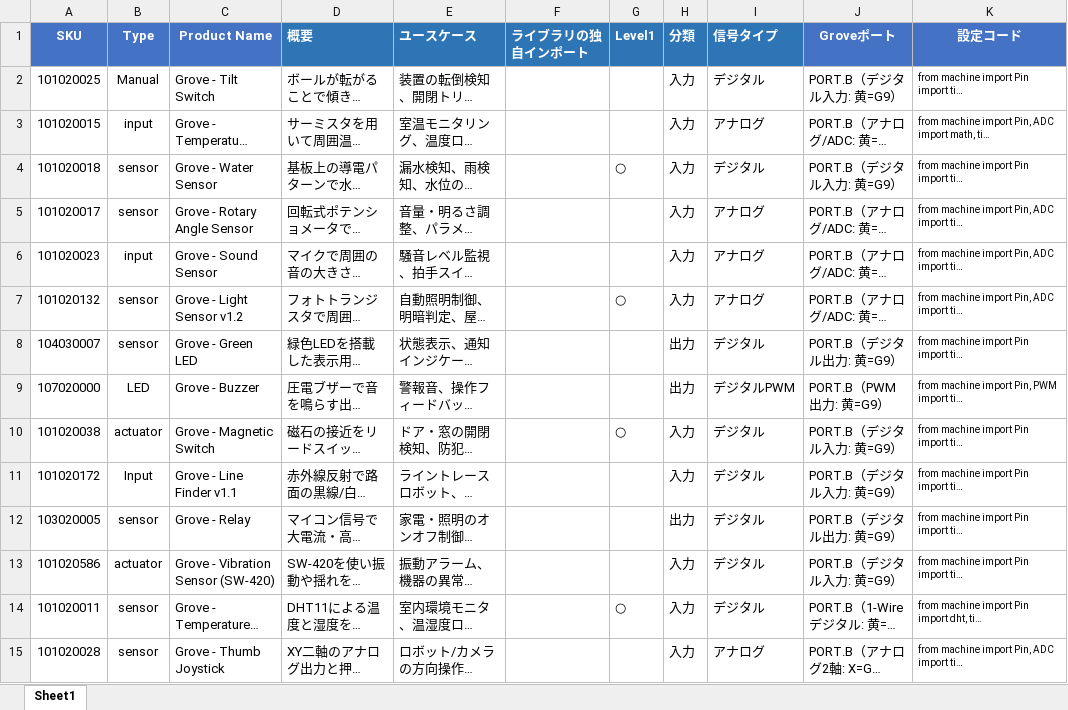
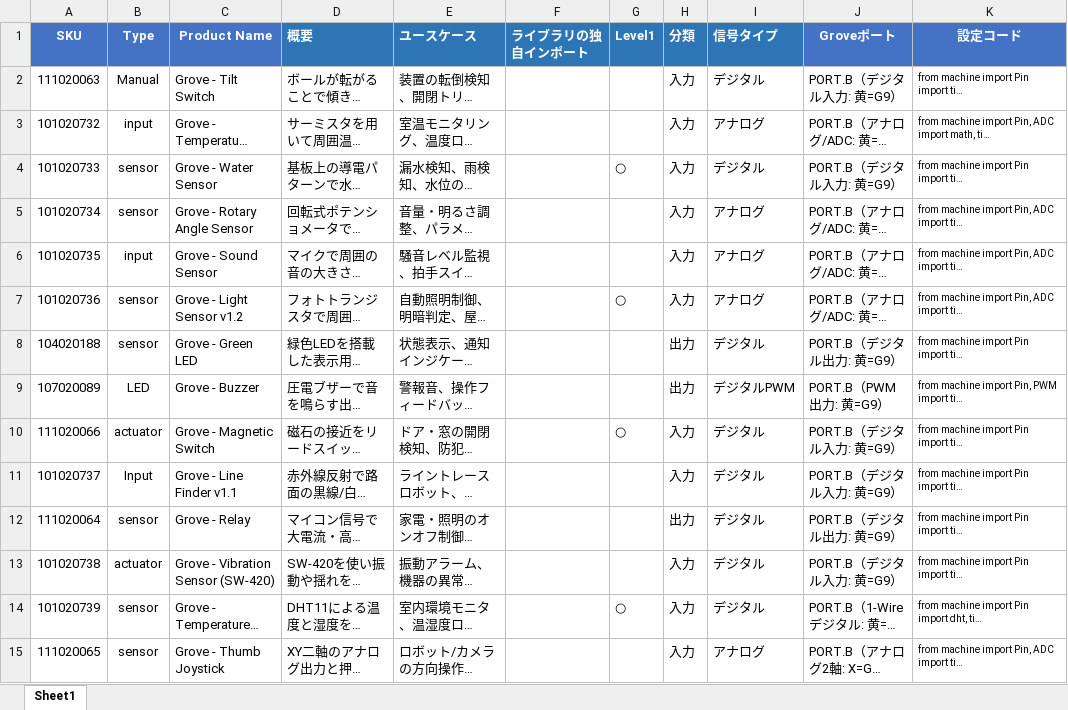
Before and after one commit to kzw1717/cores3mptoolkit, an Excel workbook: GroveCreaterKit.xlsx, sheet Sheet1, drawn as a sheet; only a part is shown; long unchanged cells end in …; values as stored, in another font and other column widths than the file's, no borders; the diff covers the shown part only; the diff names each change by its address in the sheet, - before the commit and + after, or states it on an @@ line.

```diff
--- a/GroveCreaterKit.xlsx (sheet Sheet1)
+++ b/GroveCreaterKit.xlsx (sheet Sheet1)
-A2 (SKU): 101020025
+A2 (SKU): 111020063
-A3 (SKU): 101020015
+A3 (SKU): 101020732
-A4 (SKU): 101020018
+A4 (SKU): 101020733
-A5 (SKU): 101020017
+A5 (SKU): 101020734
-A6 (SKU): 101020023
+A6 (SKU): 101020735
-A7 (SKU): 101020132
+A7 (SKU): 101020736
-A8 (SKU): 104030007
+A8 (SKU): 104020188
-A9 (SKU): 107020000
+A9 (SKU): 107020089
-A10 (SKU): 101020038
+A10 (SKU): 111020066
-A11 (SKU): 101020172
+A11 (SKU): 101020737
-A12 (SKU): 103020005
+A12 (SKU): 111020064
-A13 (SKU): 101020586
+A13 (SKU): 101020738
-A14 (SKU): 101020011
+A14 (SKU): 101020739
-A15 (SKU): 101020028
+A15 (SKU): 111020065
```
Also changed, not shown: 26 edited cells elsewhere in this sheet, 14 other files.
